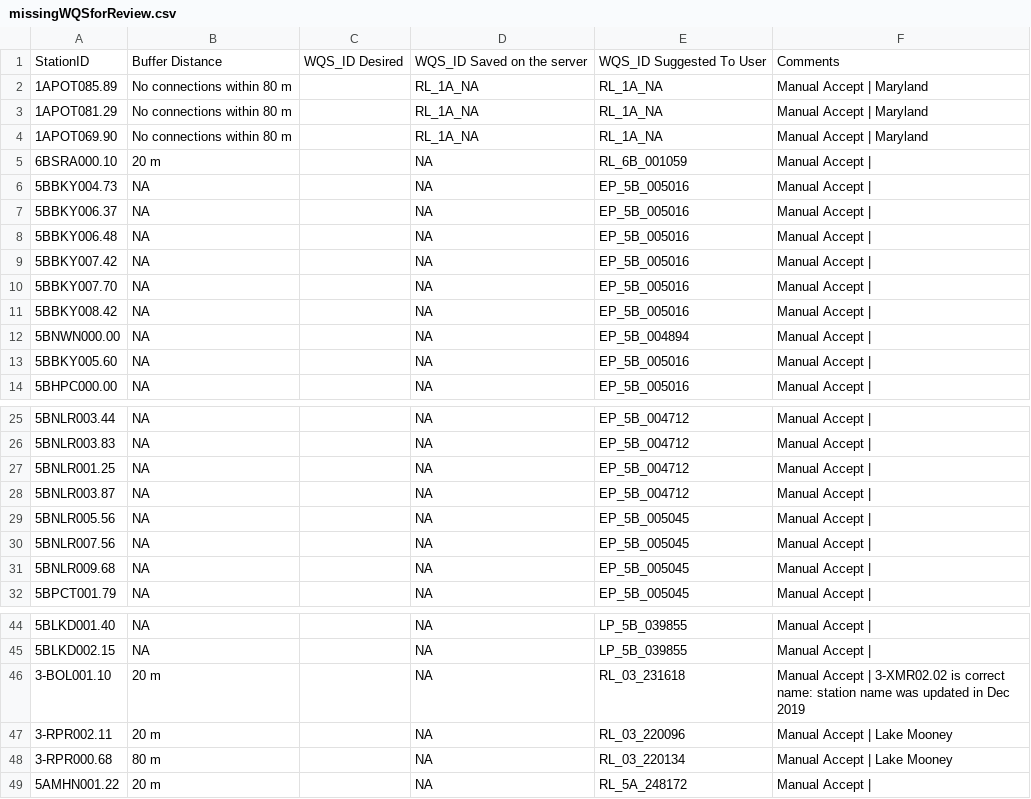
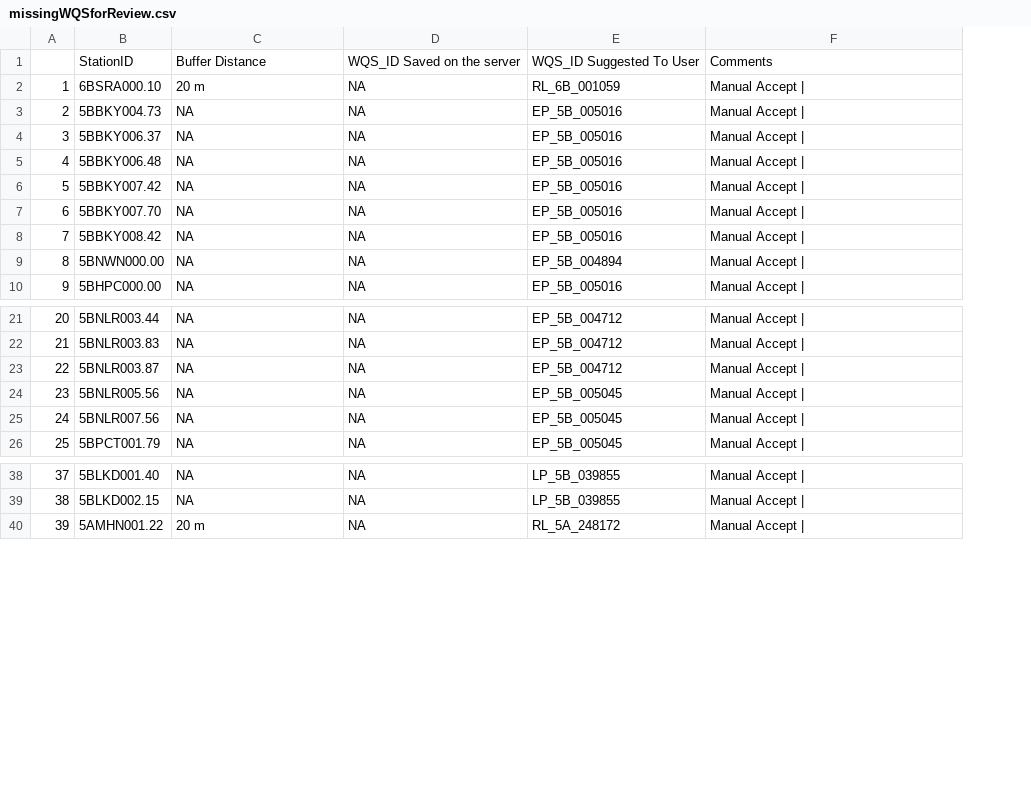
Before and after one commit to EmmaVJones/IR2022, a CSV file: 2.organizeMetadata/missingWQSforReview.csv, drawn as a sheet; only a part is shown, gaps mark what is left out; removed rows and columns are numbered as before the commit, all else as after; the diff names each change by its address in the sheet, - before the commit and + after, or states it on an @@ line.

```diff
--- a/2.organizeMetadata/missingWQSforReview.csv
+++ b/2.organizeMetadata/missingWQSforReview.csv
+column A, rows 2-10: 1 | 2 | 3 | 4 | 5 | 6 | 7 | 8 | 9; rows 21-26: 20 | 21 | 22 | 23 | 24 | 25; rows 38-40: 37 | 38 | 39
-column C, row 1: WQS_ID Desired
-row 2: 1APOT085.89 | No connections within 80 m |  | RL_1A_NA | RL_1A_NA | Manual Accept | Maryland
-row 3: 1APOT081.29 | No connections within 80 m |  | RL_1A_NA | RL_1A_NA | Manual Accept | Maryland
-row 4: 1APOT069.90 | No connections within 80 m |  | RL_1A_NA | RL_1A_NA | Manual Accept | Maryland
-row 13: 5BBKY005.60 | NA |  | NA | EP_5B_005016 | Manual Accept
-row 27: 5BNLR001.25 | NA |  | NA | EP_5B_004712 | Manual Accept
-row 31: 5BNLR009.68 | NA |  | NA | EP_5B_005045 | Manual Accept
-row 46: 3-BOL001.10 | 20 m |  | NA | RL_03_231618 | Manual Accept | 3-XMR02.02 is correct name: station name was updated in Dec 2019
-row 47: 3-RPR002.11 | 20 m |  | NA | RL_03_220096 | Manual Accept | Lake Mooney
-row 48: 3-RPR000.68 | 80 m |  | NA | RL_03_220134 | Manual Accept | Lake Mooney
```
Also changed, not shown: 2 other files.
